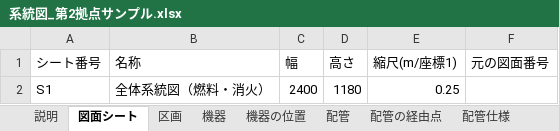
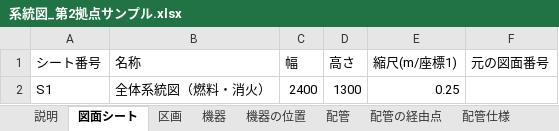
Before and after one commit to taguchimasaya/valve-check, an Excel workbook: 系統図_第2拠点サンプル.xlsx, sheet 図面シート, drawn as a sheet; values as stored, in another font and other column widths than the file's, no borders; the diff names each change by its address in the sheet, - before the commit and + after, or states it on an @@ line.

```diff
--- a/系統図_第2拠点サンプル.xlsx (sheet 図面シート)
+++ b/系統図_第2拠点サンプル.xlsx (sheet 図面シート)
-D2 (高さ): 1180
+D2 (高さ): 1300
```
Also changed, not shown: sheet 機器, sheet 機器の位置, sheet 配管, sheet 配管の経由点, sheet 区画, sheet 説明, 1 other file.
